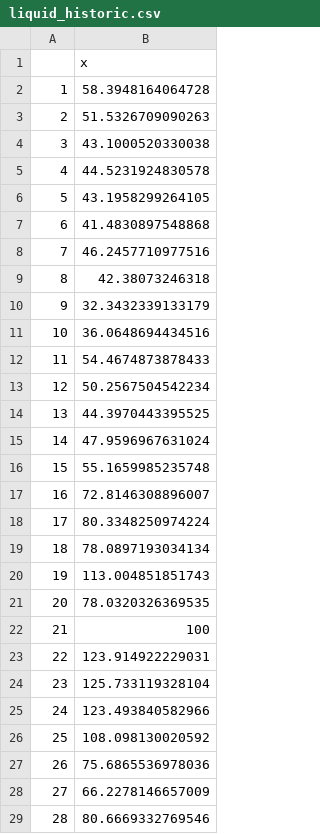
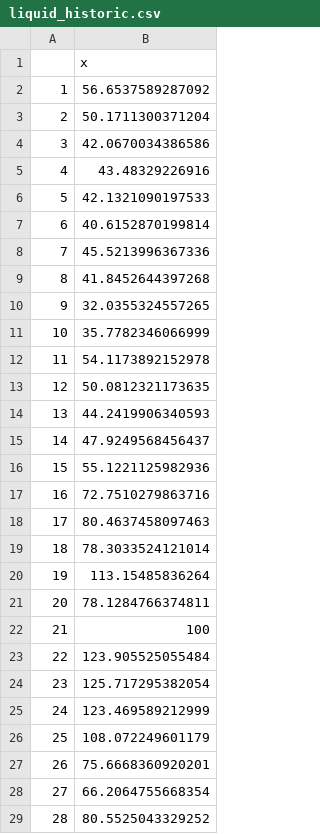
Before and after one commit to Leeds-MRG/Minos, a CSV file: persistent_data/energy_prices/liquid_historic.csv, drawn as a sheet; only a part is shown; the diff covers the shown part only.

```diff
--- a/persistent_data/energy_prices/liquid_historic.csv
+++ b/persistent_data/energy_prices/liquid_historic.csv
@@ -1,29 +1,29 @@
 "","x"
-"1",58.3948164064728
-"2",51.5326709090263
-"3",43.1000520330038
-"4",44.5231924830578
-"5",43.1958299264105
-"6",41.4830897548868
-"7",46.2457710977516
-"8",42.38073246318
-"9",32.3432339133179
-"10",36.0648694434516
-"11",54.4674873878433
-"12",50.2567504542234
-"13",44.3970443395525
-"14",47.9596967631024
-"15",55.1659985235748
-"16",72.8146308896007
-"17",80.3348250974224
-"18",78.0897193034134
-"19",113.004851851743
-"20",78.0320326369535
+"1",56.6537589287092
+"2",50.1711300371204
+"3",42.0670034386586
+"4",43.48329226916
+"5",42.1321090197533
+"6",40.6152870199814
+"7",45.5213996367336
+"8",41.8452644397268
+"9",32.0355324557265
+"10",35.7782346066999
+"11",54.1173892152978
+"12",50.0812321173635
+"13",44.2419906340593
+"14",47.9249568456437
+"15",55.1221125982936
+"16",72.7510279863716
+"17",80.4637458097463
+"18",78.3033524121014
+"19",113.15485836264
+"20",78.1284766374811
 "21",100
-"22",123.914922229031
-"23",125.733119328104
-"24",123.493840582966
-"25",108.098130020592
-"26",75.6865536978036
-"27",66.2278146657009
-"28",80.6669332769546
+"22",123.905525055484
+"23",125.717295382054
+"24",123.469589212999
+"25",108.072249601179
+"26",75.6668360920201
+"27",66.2064755668354
+"28",80.5525043329252
```
Also changed, not shown: 1 added row and 5 edited cells elsewhere in this file, persistent_data/energy_prices/electric_arima.csv, persistent_data/energy_prices/gas_arima.csv, 13 other files.
